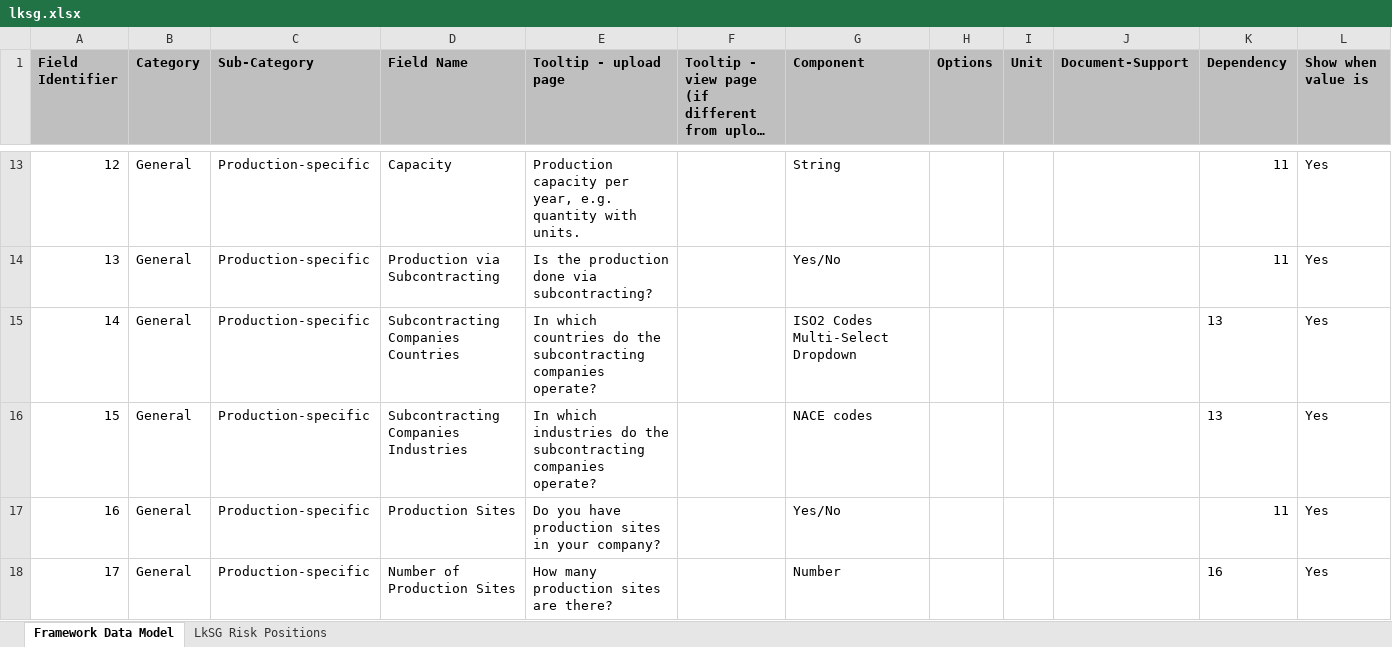
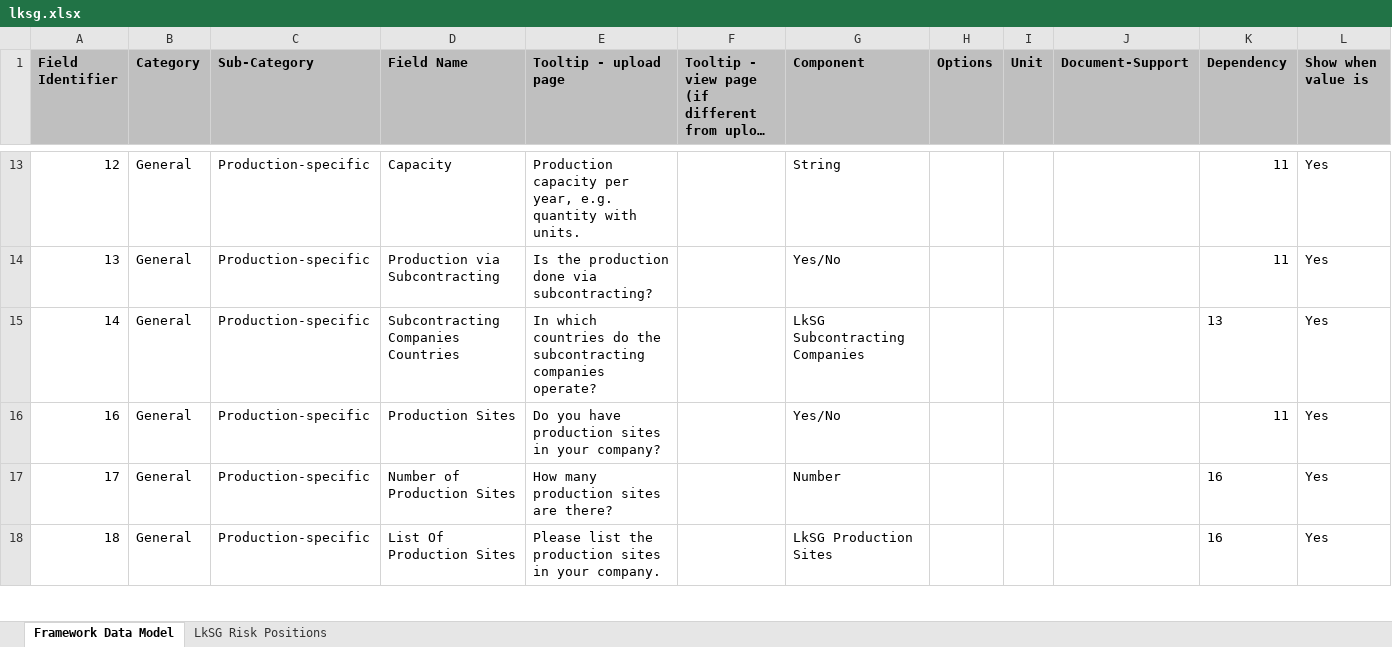
Before and after one commit to d-fine/Dataland, an Excel workbook: dataland-framework-toolbox/inputs/lksg/lksg.xlsx, sheet Framework Data Model, drawn as a sheet; only a part is shown, gaps mark what is left out; the shorter side is filled out with more unchanged rows; long unchanged cells end in …; values as stored, in another font and other column widths than the file's, no borders; rows hold the shown columns only; the diff names each change by its address in the sheet, - before the commit and + after, or states it on an @@ line.

```diff
--- a/dataland-framework-toolbox/inputs/lksg/lksg.xlsx (sheet Framework Data Model)
+++ b/dataland-framework-toolbox/inputs/lksg/lksg.xlsx (sheet Framework Data Model)
-G15 (Component): ISO2 Codes Multi-Select Dropdown
+G15 (Component): LkSG Subcontracting Companies
-row 16: 15 | General | Production-specific | Subcontracting Companies Industries | In which industries do the subcontracting companies operate? |  | NACE codes |  |  |  | 13 | Yes
```
Also changed, not shown: 9 other files.
